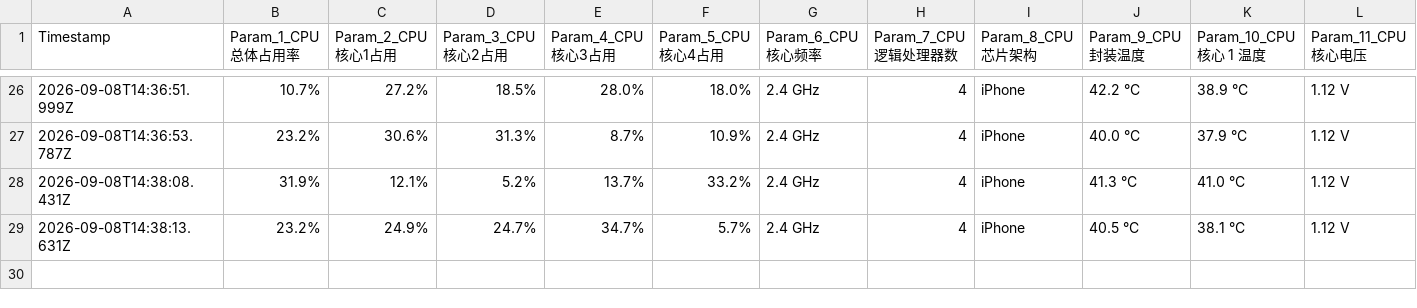
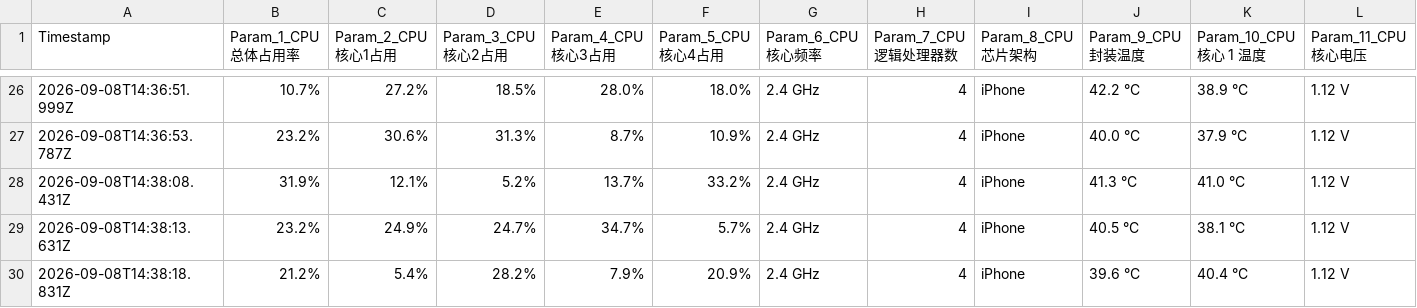
Before and after one commit to chantianseng/gps_location_name, a CSV file: device_100_telemetry_report.csv, drawn as a sheet; only a part is shown, gaps mark what is left out; rows hold the shown columns only; the diff names each change by its address in the sheet, - before the commit and + after, or states it on an @@ line.

Commit message:
10Hz Telemetry report update at 2026-09-08T14:38:18.831Z

```diff
--- a/device_100_telemetry_report.csv
+++ b/device_100_telemetry_report.csv
+row 30: 2026-09-08T14:38:18.831Z | 21.2% | 5.4% | 28.2% | 7.9% | 20.9% | 2.4 GHz | 4 | iPhone | 39.6 °C | 40.4 °C | 1.12 V
```
